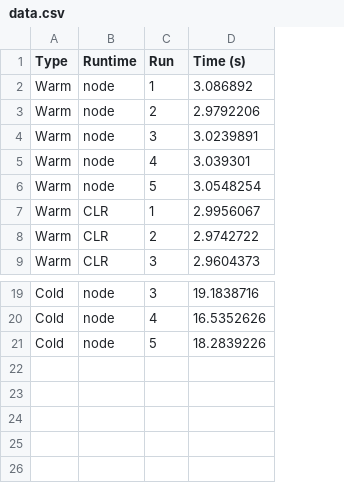
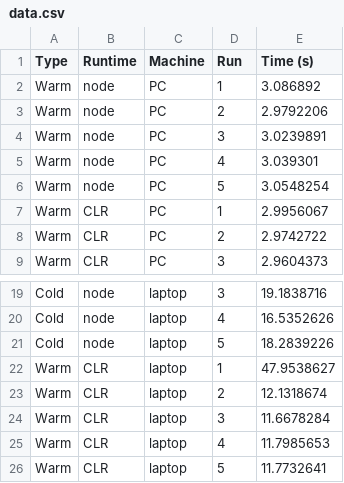
Before and after one commit to ScottWeinstein/NodeVsNetFSPerf, a CSV file: data.csv, drawn as a sheet; only a part is shown, gaps mark what is left out; the diff names each change by its address in the sheet, - before the commit and + after, or states it on an @@ line.

Commit message:
more data

```diff
--- a/data.csv
+++ b/data.csv
+column C (Machine), rows 2-9: all PC; rows 19-21: all laptop
+row 22: Warm | CLR | laptop | 1 | 47.9538627
+row 23: Warm | CLR | laptop | 2 | 12.1318674
+row 24: Warm | CLR | laptop | 3 | 11.6678284
+row 25: Warm | CLR | laptop | 4 | 11.7985653
+row 26: Warm | CLR | laptop | 5 | 11.7732641
```
